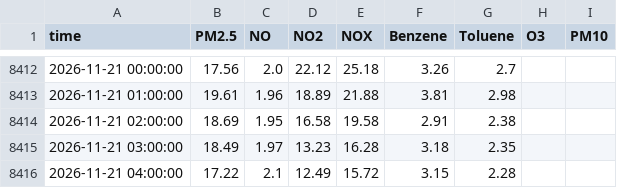
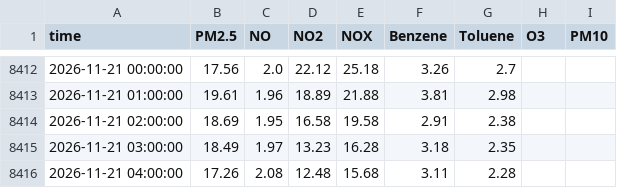
Before and after one commit to Yonifal/shoham-air, a CSV file: data/station.csv, drawn as a sheet; only a part is shown, gaps mark what is left out.

```diff
--- a/data/station.csv
+++ b/data/station.csv
@@ -8415,2 +8415,2 @@ time,PM2.5,NO,NO2,NOX,Benzene,Toluene,O3,PM10
 2026-11-21 03:00:00,18.49,1.97,13.23,16.28,3.18,2.35,,
-2026-11-21 04:00:00,17.22,2.1,12.49,15.72,3.15,2.28,,
+2026-11-21 04:00:00,17.26,2.08,12.48,15.68,3.11,2.28,,
```
Also changed, not shown: 3 other files.
